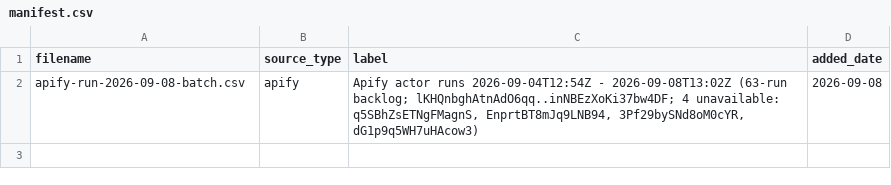
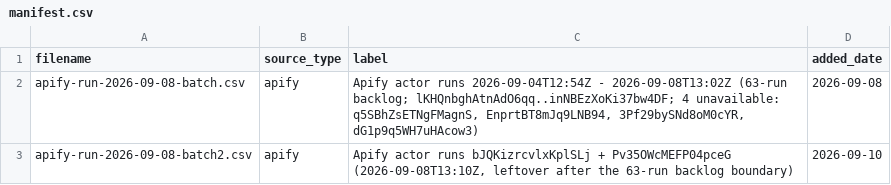
Before and after one commit to Shlomgo/rental-trial, a CSV file: sources/baldwin-county-al/manifest.csv, drawn as a sheet; the diff names each change by its address in the sheet, - before the commit and + after, or states it on an @@ line.

```diff
--- a/sources/baldwin-county-al/manifest.csv
+++ b/sources/baldwin-county-al/manifest.csv
+row 3: apify-run-2026-09-08-batch2.csv | apify | Apify actor runs bJQKizrcvlxKplSLj + Pv35OWcMEFP04pceG (2026-09-08T13:10Z, leftover after the 63-run backlog boundary) | 2026-09-10
```
Also changed, not shown: output/baldwin-county-al-rentals.csv, 2 other files.
